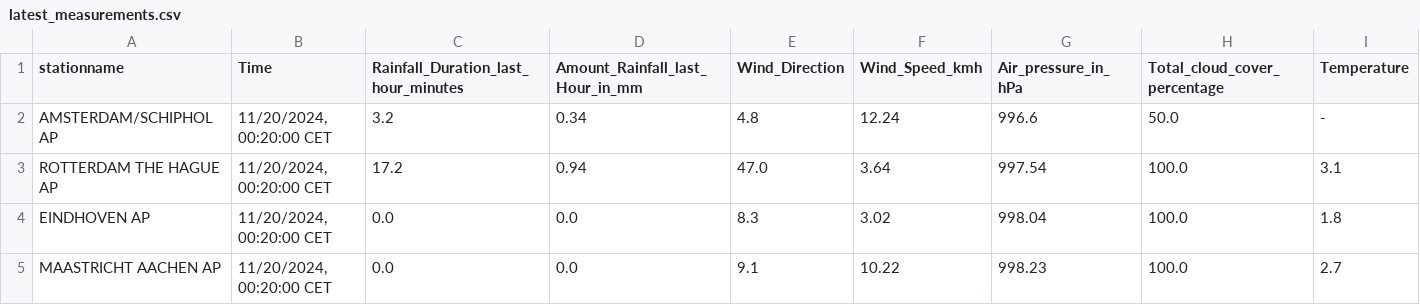
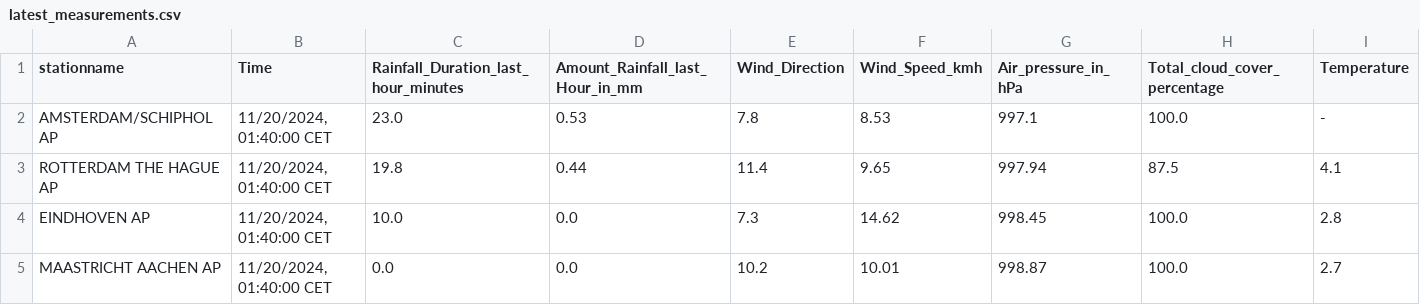
Before and after one commit to volkangumuskaya/rainfall_prediction_app, a CSV file: files/latest_measurements.csv, drawn as a sheet.

```diff
--- a/files/latest_measurements.csv
+++ b/files/latest_measurements.csv
@@ -1,5 +1,5 @@
 stationname,Time,Rainfall_Duration_last_hour_minutes,Amount_Rainfall_last_Hour_in_mm,Wind_Direction,Wind_Speed_kmh,Air_pressure_in_hPa,Total_cloud_cover_percentage,Temperature
-AMSTERDAM/SCHIPHOL AP,"11/20/2024, 00:20:00 CET",3.2,0.34,4.8,12.24,996.6,50.0,-
-ROTTERDAM THE HAGUE AP,"11/20/2024, 00:20:00 CET",17.2,0.94,47.0,3.64,997.54,100.0,3.1
-EINDHOVEN AP,"11/20/2024, 00:20:00 CET",0.0,0.0,8.3,3.02,998.04,100.0,1.8
-MAASTRICHT AACHEN AP,"11/20/2024, 00:20:00 CET",0.0,0.0,9.1,10.22,998.23,100.0,2.7
+AMSTERDAM/SCHIPHOL AP,"11/20/2024, 01:40:00 CET",23.0,0.53,7.8,8.53,997.1,100.0,-
+ROTTERDAM THE HAGUE AP,"11/20/2024, 01:40:00 CET",19.8,0.44,11.4,9.65,997.94,87.5,4.1
+EINDHOVEN AP,"11/20/2024, 01:40:00 CET",10.0,0.0,7.3,14.62,998.45,100.0,2.8
+MAASTRICHT AACHEN AP,"11/20/2024, 01:40:00 CET",0.0,0.0,10.2,10.01,998.87,100.0,2.7
```
